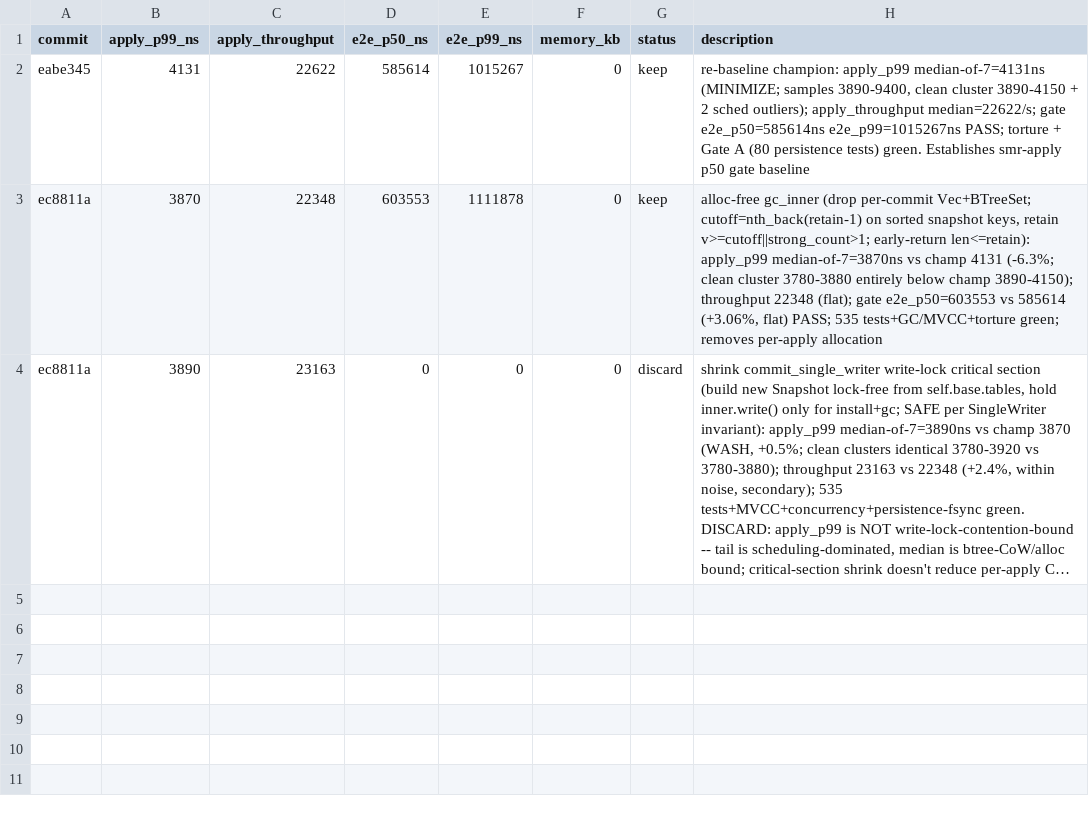
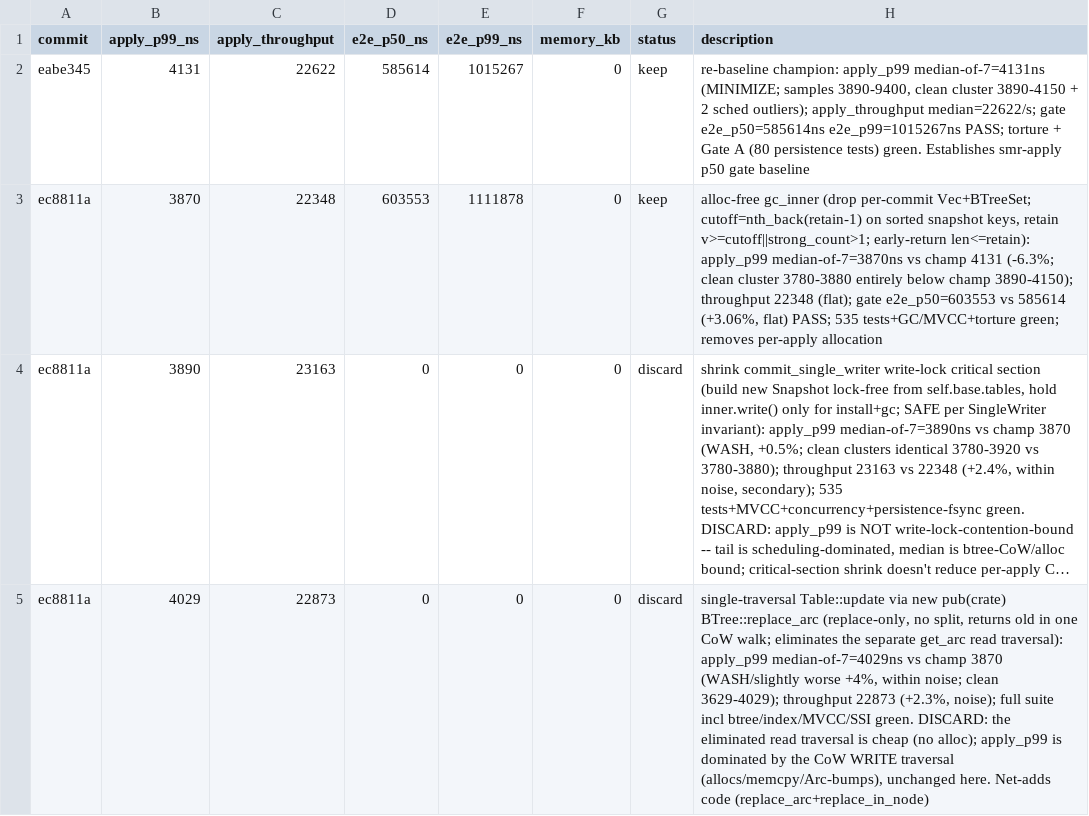
Before and after one commit to PeterKnego/ultima_db, a TSV file: autobench/tasks/smr-apply/results.tsv, drawn as a sheet; long unchanged cells end in …; the diff names each change by its address in the sheet, - before the commit and + after, or states it on an @@ line.

Commit message:
discard: single-traversal update via BTree::replace_arc (apply_p99 wash)
Collapsing update's get_arc+insert into one replace_arc walk washed: median-of-7
4029 vs champion 3870 (slightly worse, within noise). The eliminated read
traversal is cheap (pointer-chasing, no alloc); apply_p99 is dominated by the
CoW write traversal (allocs/memcpy/Arc refcount bumps), which is unchanged.
Net-adds code, so not a code-deleting wash either. Reverted.

```diff
--- a/autobench/tasks/smr-apply/results.tsv
+++ b/autobench/tasks/smr-apply/results.tsv
+row 5: ec8811a | 4029 | 22873 | 0 | 0 | 0 | discard | single-traversal Table::update via new pub(crate) BTree::replace_arc (replace-only, no split, returns old in one CoW walk; eliminates the separate get_arc read traversal): apply_p99 median-of-7=4029ns vs champ 3870 (WASH/slightly worse +4%, within noise; clean 3629-4029); throughput 22873 (+2.3%, noise); full suite incl btree/index/MVCC/SSI green. DISCARD: the eliminated read traversal is cheap (no alloc); apply_p99 is dominated by the CoW WRITE traversal (allocs/memcpy/Arc-bumps), unchanged here. Net-adds code (replace_arc+replace_in_node)
```
